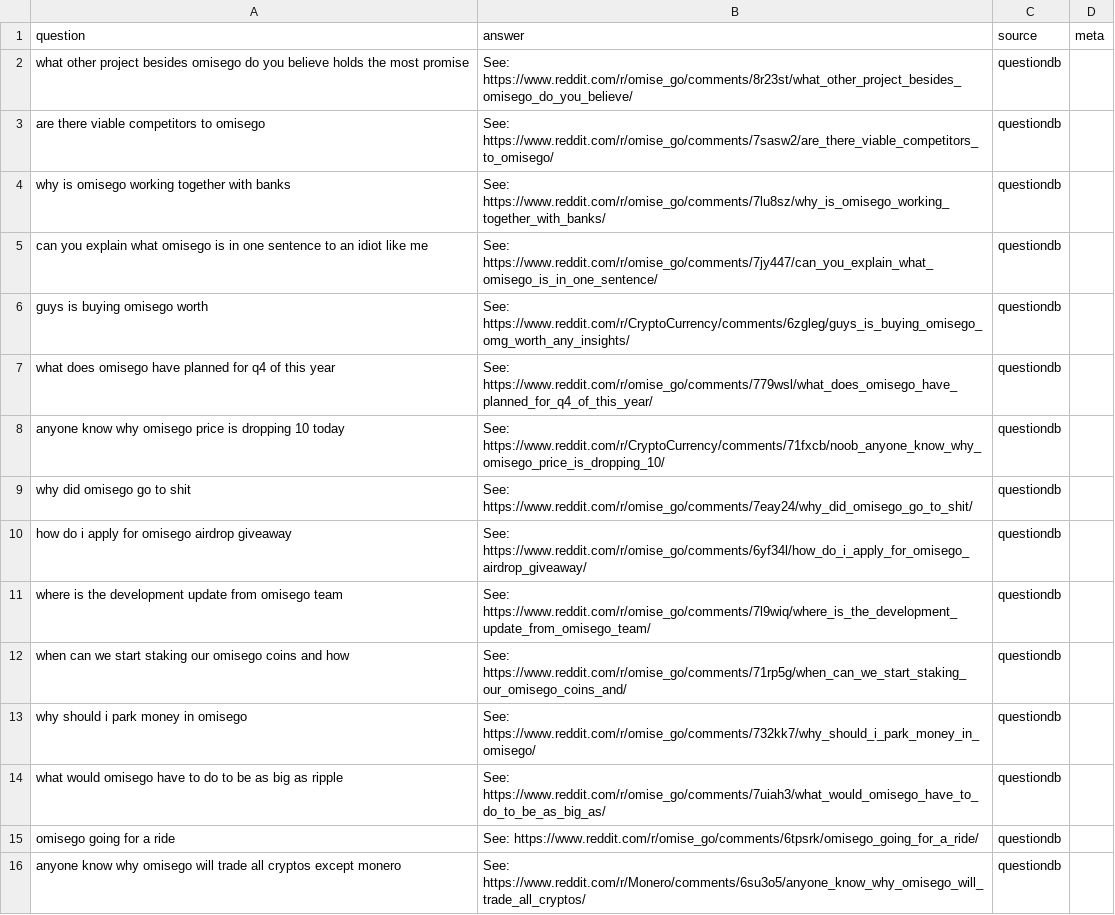
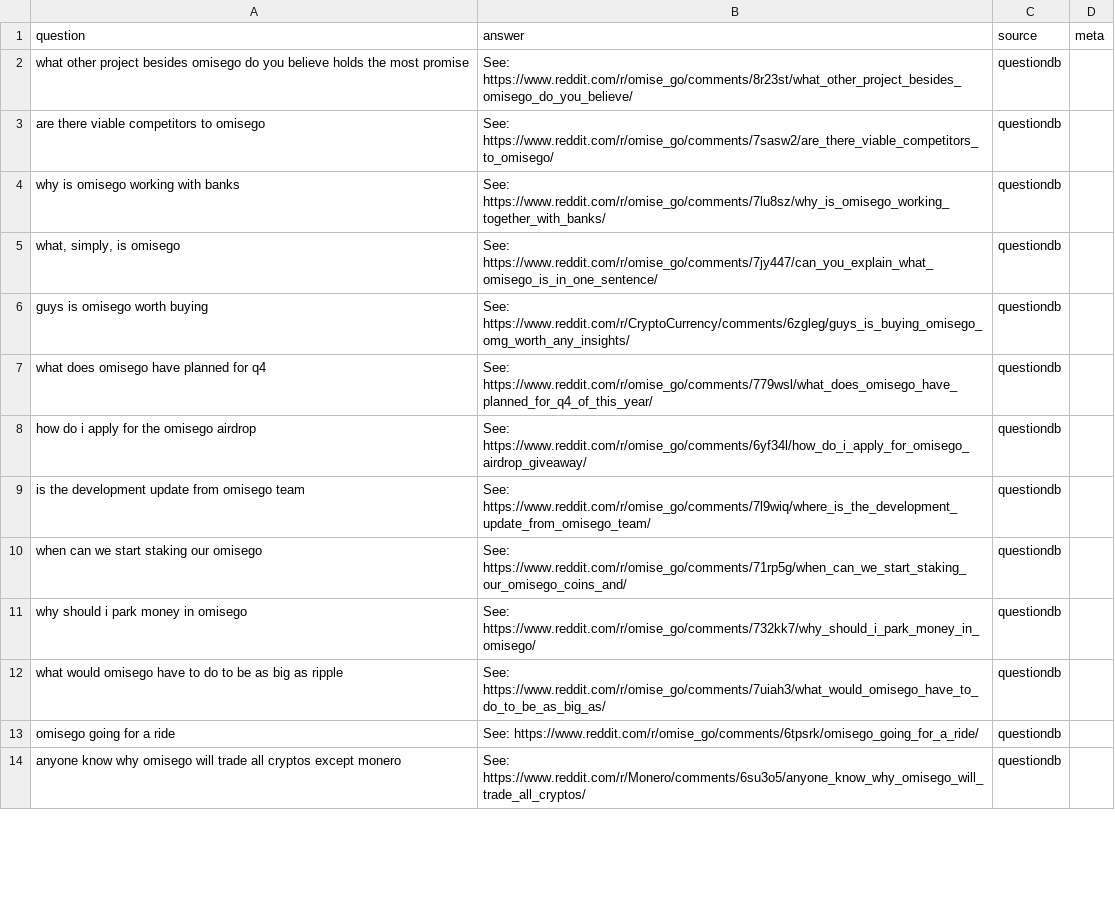
Before and after one commit to buildOMG/kb, a TSV file: qna/qna_questiondb.tsv, drawn as a sheet; only a part is shown; the diff covers the shown part only.

Commit message:
questiondb: removed some questions and rephrased some others for a small test

```diff
--- a/qna/qna_questiondb.tsv
+++ b/qna/qna_questiondb.tsv
@@ -3,11 +3,9 @@ what other project besides omisego do you believe holds the most promise	See: ht
 are there viable competitors to omisego	See: https://www.reddit.com/r/omise_go/comments/7sasw2/are_there_viable_competitors_to_omisego/	questiondb	
-why is omisego working together with banks	See: https://www.reddit.com/r/omise_go/comments/7lu8sz/why_is_omisego_working_together_with_banks/	questiondb	
-can you explain what omisego is in one sentence to an idiot like me	See: https://www.reddit.com/r/omise_go/comments/7jy447/can_you_explain_what_omisego_is_in_one_sentence/	questiondb	
-guys is buying omisego worth	See: https://www.reddit.com/r/CryptoCurrency/comments/6zgleg/guys_is_buying_omisego_omg_worth_any_insights/	questiondb	
-what does omisego have planned for q4 of this year	See: https://www.reddit.com/r/omise_go/comments/779wsl/what_does_omisego_have_planned_for_q4_of_this_year/	questiondb	
-anyone know why omisego price is dropping 10 today	See: https://www.reddit.com/r/CryptoCurrency/comments/71fxcb/noob_anyone_know_why_omisego_price_is_dropping_10/	questiondb	
-why did omisego go to shit	See: https://www.reddit.com/r/omise_go/comments/7eay24/why_did_omisego_go_to_shit/	questiondb	
-how do i apply for omisego airdrop giveaway	See: https://www.reddit.com/r/omise_go/comments/6yf34l/how_do_i_apply_for_omisego_airdrop_giveaway/	questiondb	
-where is the development update from omisego team	See: https://www.reddit.com/r/omise_go/comments/7l9wiq/where_is_the_development_update_from_omisego_team/	questiondb	
-when can we start staking our omisego coins and how	See: https://www.reddit.com/r/omise_go/comments/71rp5g/when_can_we_start_staking_our_omisego_coins_and/	questiondb	
+why is omisego working with banks	See: https://www.reddit.com/r/omise_go/comments/7lu8sz/why_is_omisego_working_together_with_banks/	questiondb	
+what, simply, is omisego	See: https://www.reddit.com/r/omise_go/comments/7jy447/can_you_explain_what_omisego_is_in_one_sentence/	questiondb	
+guys is omisego worth buying	See: https://www.reddit.com/r/CryptoCurrency/comments/6zgleg/guys_is_buying_omisego_omg_worth_any_insights/	questiondb	
+what does omisego have planned for q4	See: https://www.reddit.com/r/omise_go/comments/779wsl/what_does_omisego_have_planned_for_q4_of_this_year/	questiondb	
+how do i apply for the omisego airdrop	See: https://www.reddit.com/r/omise_go/comments/6yf34l/how_do_i_apply_for_omisego_airdrop_giveaway/	questiondb	
+is the development update from omisego team	See: https://www.reddit.com/r/omise_go/comments/7l9wiq/where_is_the_development_update_from_omisego_team/	questiondb	
+when can we start staking our omisego	See: https://www.reddit.com/r/omise_go/comments/71rp5g/when_can_we_start_staking_our_omisego_coins_and/	questiondb	
 why should i park money in omisego	See: https://www.reddit.com/r/omise_go/comments/732kk7/why_should_i_park_money_in_omisego/	questiondb	
```
Also changed, not shown: 1 removed row and 5 edited cells elsewhere in this file.
